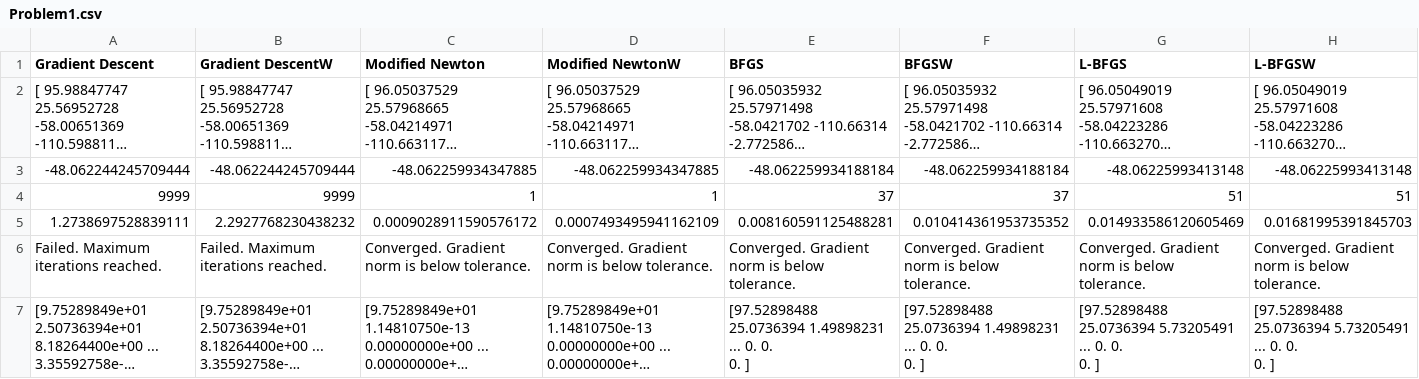
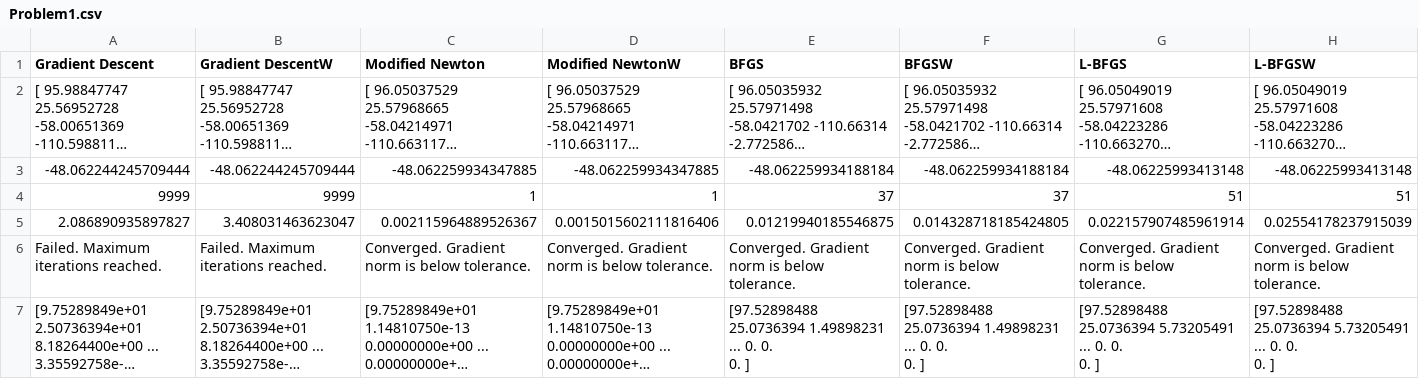
Before and after one commit to itsahmedkhalil/NLOptAlgorithms, a CSV file: data/Problem1.csv, drawn as a sheet; long unchanged cells end in …; removed rows and columns are numbered as before the commit, all else as after; the diff names each change by its address in the sheet, - before the commit and + after, or states it on an @@ line.

```diff
--- a/data/Problem1.csv
+++ b/data/Problem1.csv
-row 5: 1.2738697528839111 | 2.2927768230438232 | 0.0009028911590576172 | 0.0007493495941162109 | 0.008160591125488281 | 0.010414361953735352 | 0.014933586120605469 | 0.01681995391845703
+row 5: 2.086890935897827 | 3.408031463623047 | 0.002115964889526367 | 0.0015015602111816406 | 0.01219940185546875 | 0.014328718185424805 | 0.022157907485961914 | 0.02554178237915039
```
Also changed, not shown: data/Problem2.csv, data/Problem5.csv, 7 other files.
